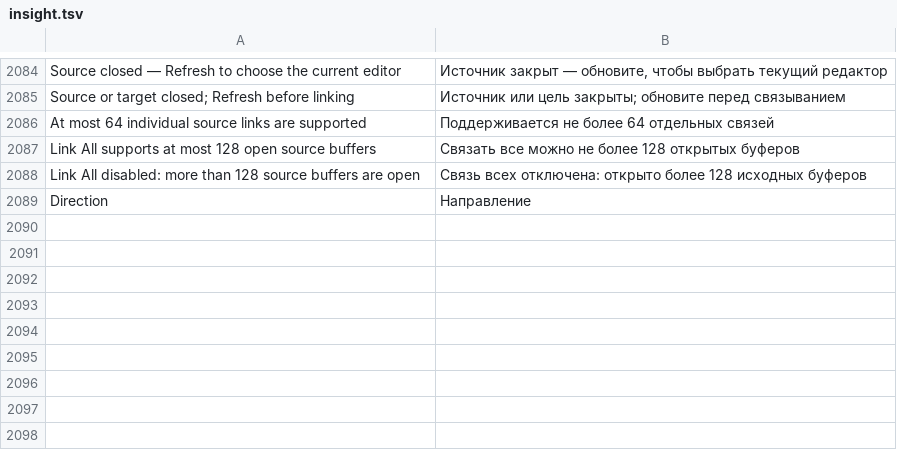
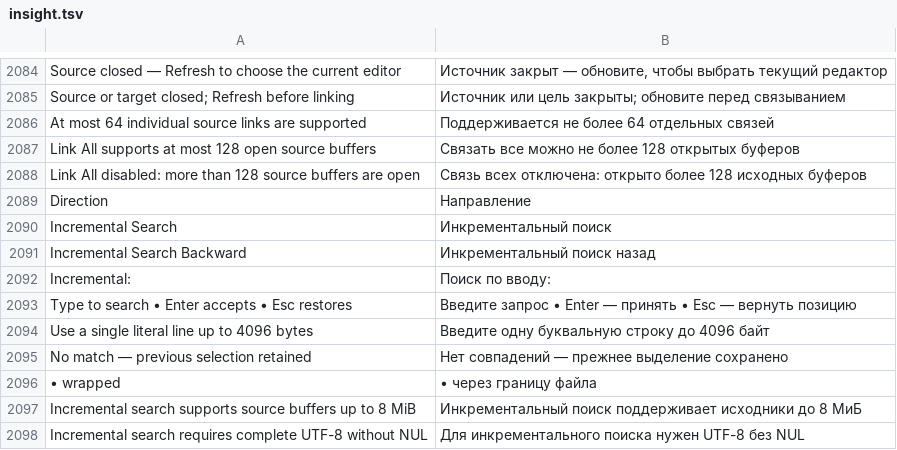
Before and after one commit to bhgv/geany-insight, a TSV file: insight/locale/insight.tsv, drawn as a sheet; only a part is shown, gaps mark what is left out.

Commit message:
Add native incremental source search with smart case, recall and reversible navigation

```diff
--- a/insight/locale/insight.tsv
+++ b/insight/locale/insight.tsv
@@ -2089 +2089,10 @@ Link All disabled: more than 128 source buffers are open	Связь всех о
 Direction	Направление
+Incremental Search	Инкрементальный поиск
+Incremental Search Backward	Инкрементальный поиск назад
+Incremental:	Поиск по вводу:
+Type to search • Enter accepts • Esc restores	Введите запрос • Enter — принять • Esc — вернуть позицию
+Use a single literal line up to 4096 bytes	Введите одну буквальную строку до 4096 байт
+No match — previous selection retained	Нет совпадений — прежнее выделение сохранено
+ • wrapped	 • через границу файла
+Incremental search supports source buffers up to 8 MiB	Инкрементальный поиск поддерживает исходники до 8 МиБ
+Incremental search requires complete UTF-8 without NUL	Для инкрементального поиска нужен UTF-8 без NUL
```
Also changed, not shown: 18 other files.
